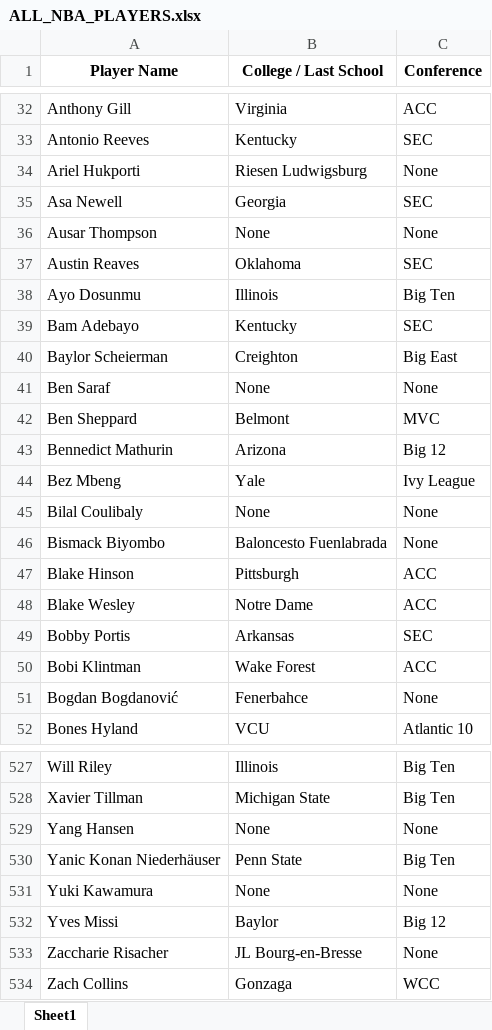
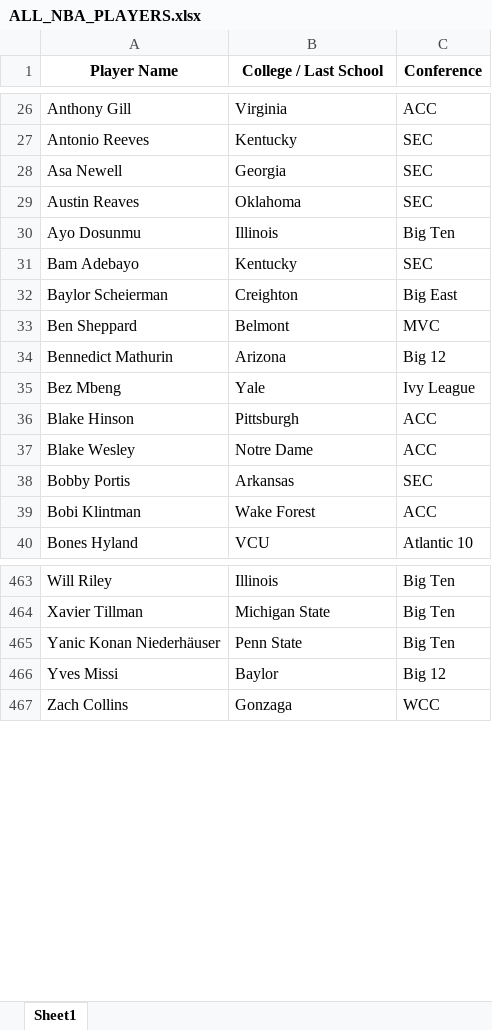
Before and after one commit to anthonyc0011/court-vision, an Excel workbook: ALL_NBA_PLAYERS.xlsx, sheet Sheet1, drawn as a sheet; only a part is shown, gaps mark what is left out; values as stored, in another font and other column widths than the file's, no borders; the diff covers the shown part only; the diff names each change by its address in the sheet, - before the commit and + after, or states it on an @@ line.

```diff
--- a/ALL_NBA_PLAYERS.xlsx (sheet Sheet1)
+++ b/ALL_NBA_PLAYERS.xlsx (sheet Sheet1)
-row 34: Ariel Hukporti | Riesen Ludwigsburg | None
-row 36: Ausar Thompson | None | None
-row 41: Ben Saraf | None | None
-row 45: Bilal Coulibaly | None | None
-row 46: Bismack Biyombo | Baloncesto Fuenlabrada | None
-row 51: Bogdan Bogdanović | Fenerbahce | None
-row 529: Yang Hansen | None | None
-row 531: Yuki Kawamura | None | None
-row 533: Zaccharie Risacher | JL Bourg-en-Bresse | None
```
Also changed, not shown: 58 removed rows elsewhere in this sheet, ALL_NBA_PLAYERS_with_headshots.xlsx, 1 other file.
